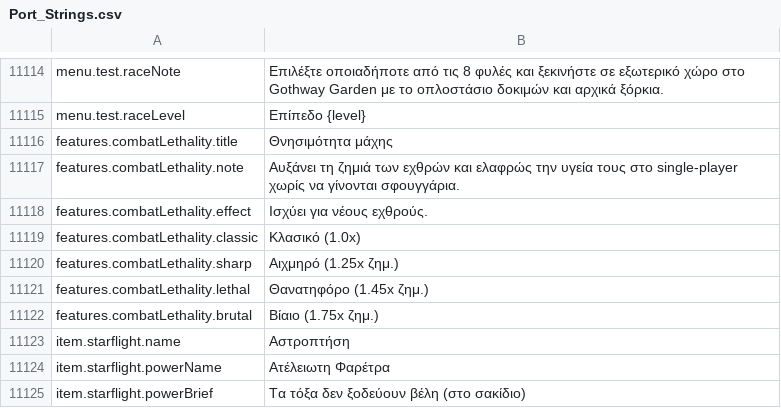
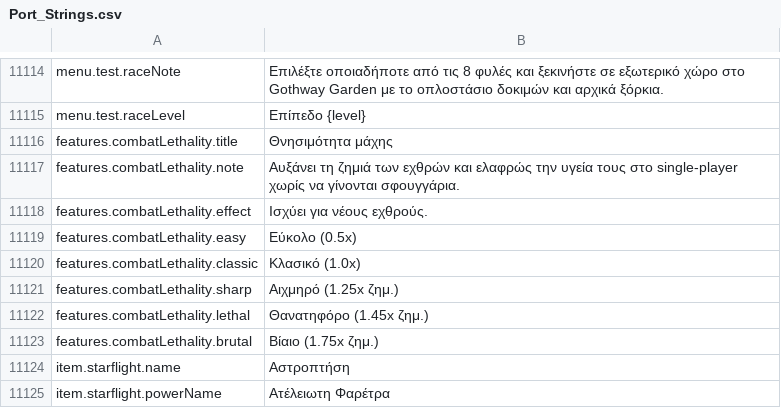
Before and after one commit to Chuz13/daggerfall-forever, a CSV file: locales/el/Port_Strings.csv, drawn as a sheet; only a part is shown, gaps mark what is left out; the shorter side is filled out with more unchanged rows; the diff names each change by its address in the sheet, - before the commit and + after, or states it on an @@ line.

Commit message:
feat(combat): add Easy (0.5x dmg/HP) Combat Lethality tier with 26-locale l10n

```diff
--- a/locales/el/Port_Strings.csv
+++ b/locales/el/Port_Strings.csv
+row 11119: features.combatLethality.easy | Εύκολο (0.5x)
```
Also changed, not shown: locales/cs/Port_Strings.csv, locales/hu/Port_Strings.csv, 55 other files.
